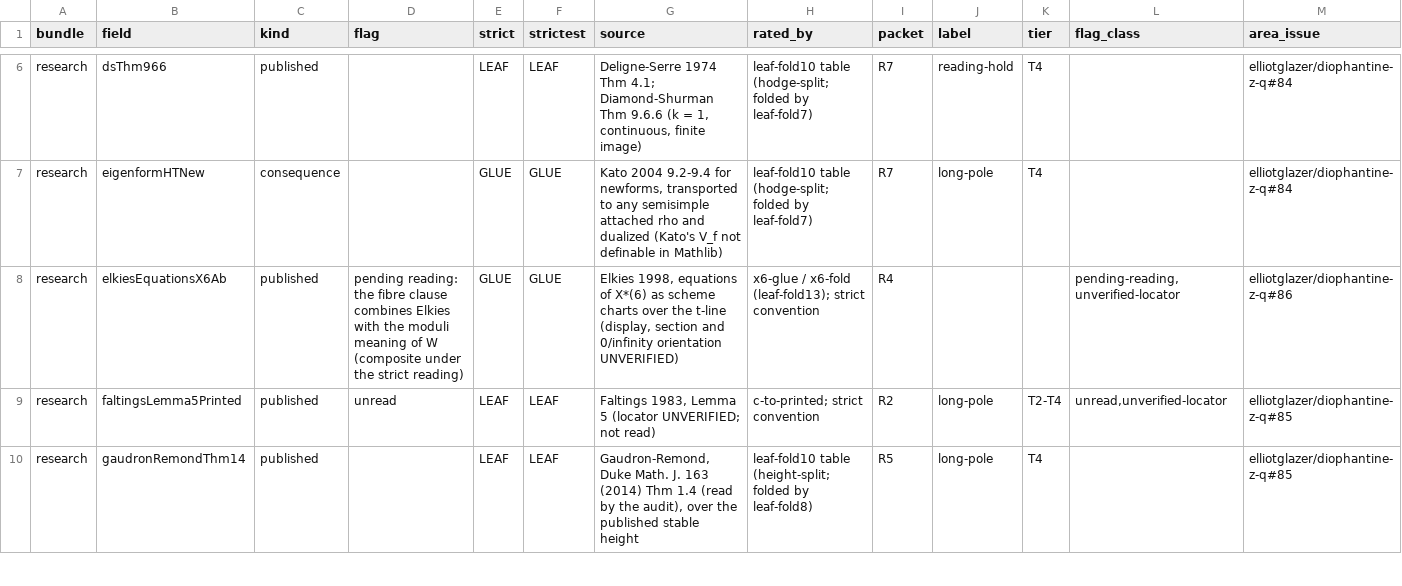
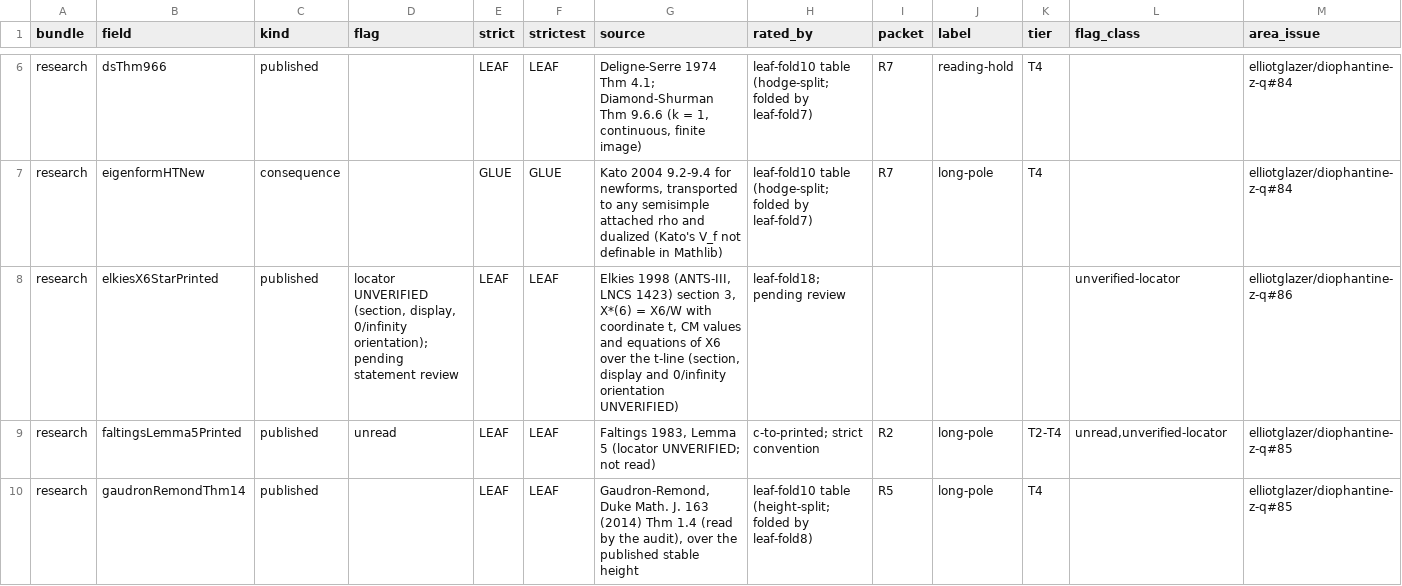
Before and after one commit to CheyLoveday/diophantine-z-q, a TSV file: docs/one-proof/kinds.tsv, drawn as a sheet; only a part is shown, gaps mark what is left out.

Commit message:
leaf-fold18: elkiesEquationsX6Ab (GLUE: composite fibre clause) replaced by the printed leaf ElkiesX6StarPrinted (Elkies 1998 section 3; gt-elkies proved the moduli step orbit_iff_twist and defined W); autofold TailZ29, sixContactMin_of_open23: strict 48/13 -> 49/12, strictest 47/14 -> 48/13

```diff
--- a/docs/one-proof/kinds.tsv
+++ b/docs/one-proof/kinds.tsv
@@ -7,3 +7,3 @@ research	dsThm966	published		LEAF	LEAF	Deligne-Serre 1974 Thm 4.1; Diamond-Shurm
 research	eigenformHTNew	consequence		GLUE	GLUE	Kato 2004 9.2-9.4 for newforms, transported to any semisimple attached rho and dualized (Kato's V_f not definable in Mathlib)	leaf-fold10 table (hodge-split; folded by leaf-fold7)	R7	long-pole	T4		elliotglazer/diophantine-z-q#84
-research	elkiesEquationsX6Ab	published	pending reading: the fibre clause combines Elkies with the moduli meaning of W (composite under the strict reading)	GLUE	GLUE	Elkies 1998, equations of X*(6) as scheme charts over the t-line (display, section and 0/infinity orientation UNVERIFIED)	x6-glue / x6-fold (leaf-fold13); strict convention	R4			pending-reading,unverified-locator	elliotglazer/diophantine-z-q#86
+research	elkiesX6StarPrinted	published	locator UNVERIFIED (section, display, 0/infinity orientation); pending statement review	LEAF	LEAF	Elkies 1998 (ANTS-III, LNCS 1423) section 3, X*(6) = X6/W with coordinate t, CM values and equations of X6 over the t-line (section, display and 0/infinity orientation UNVERIFIED)	leaf-fold18; pending review				unverified-locator	elliotglazer/diophantine-z-q#86
 research	faltingsLemma5Printed	published	unread	LEAF	LEAF	Faltings 1983, Lemma 5 (locator UNVERIFIED; not read)	c-to-printed; strict convention	R2	long-pole	T2-T4	unread,unverified-locator	elliotglazer/diophantine-z-q#85
```
Also changed, not shown: 3 other files.
